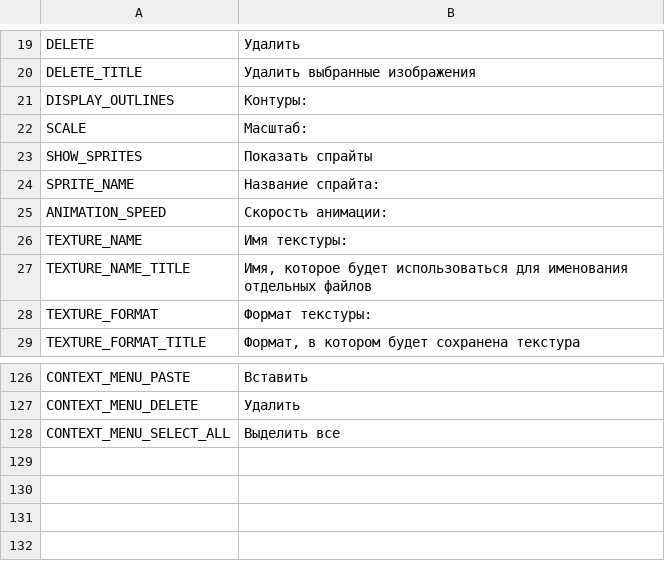
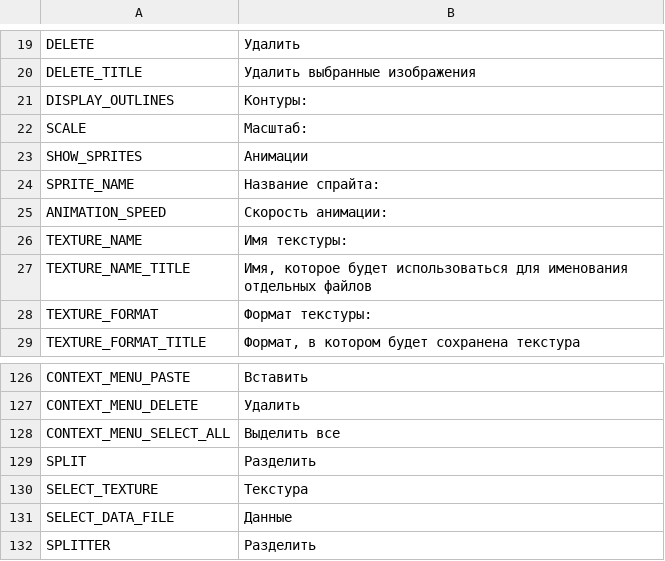
Before and after one commit to unknownprojectx-360/free-tex-packer, a CSV file: src/client/resources/static/localization/ru.csv, drawn as a sheet; only a part is shown, gaps mark what is left out.

Commit message:
JSON splitter

```diff
--- a/src/client/resources/static/localization/ru.csv
+++ b/src/client/resources/static/localization/ru.csv
@@ -22,3 +22,3 @@ DISPLAY_OUTLINES;Контуры:
 SCALE;Масштаб:
-SHOW_SPRITES;Показать спрайты
+SHOW_SPRITES;Анимации
 SPRITE_NAME;Название спрайта:
@@ -128 +128,5 @@ CONTEXT_MENU_DELETE;Удалить
 CONTEXT_MENU_SELECT_ALL;Выделить все
+SPLIT;Разделить
+SELECT_TEXTURE;Текстура
+SELECT_DATA_FILE;Данные
+SPLITTER;Разделить
```
Also changed, not shown: src/client/resources/static/localization/en.csv, 10 other files.
